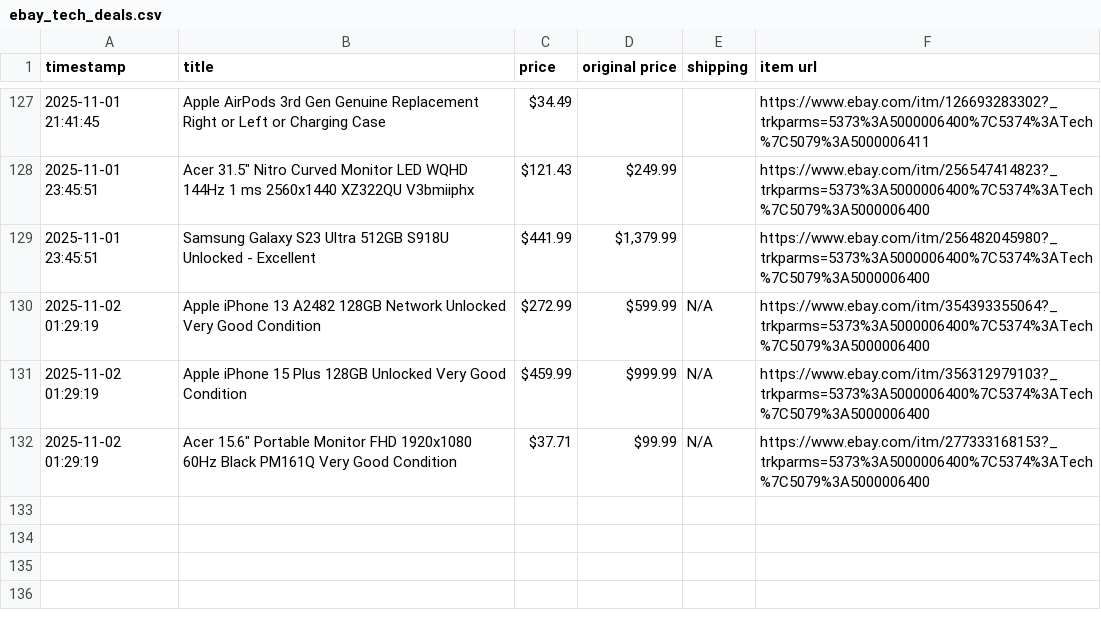
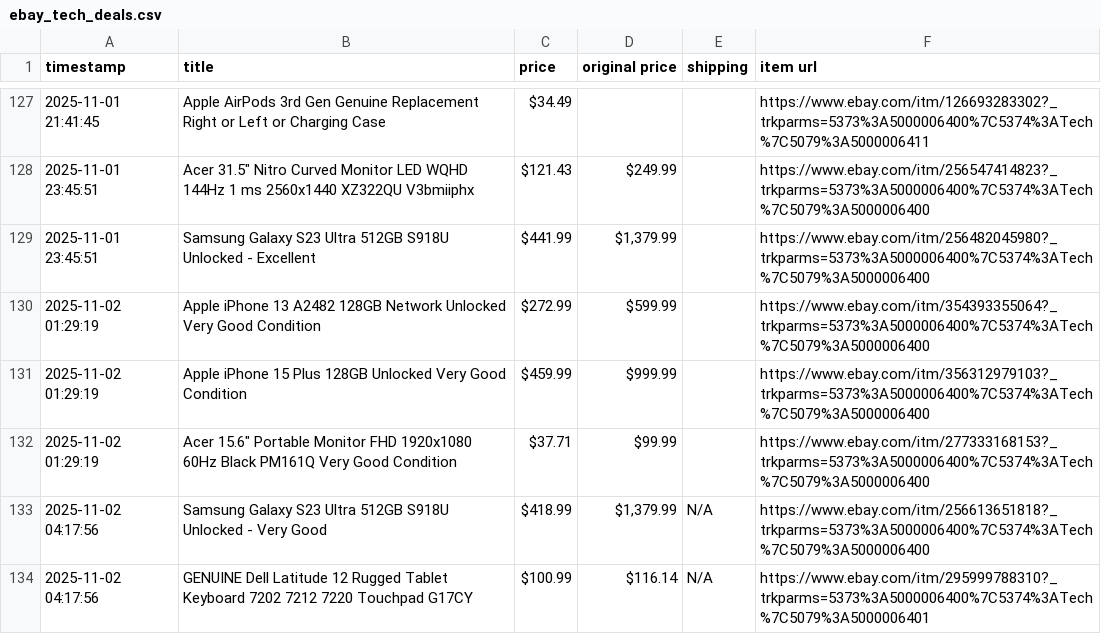
Before and after one commit to soueidat30/ebay_tech, a CSV file: ebay_tech_deals.csv, drawn as a sheet; only a part is shown, gaps mark what is left out.

```diff
--- a/ebay_tech_deals.csv
+++ b/ebay_tech_deals.csv
@@ -129,4 +129,6 @@ timestamp,title,price,original price,shipping,item url
 2025-11-01 23:45:51,Samsung Galaxy S23 Ultra 512GB S918U Unlocked - Excellent,$441.99,"$1,379.99",,https://www.ebay.com/itm/256482045980?_trkparms=5373%3A5000006400%7C5374%3ATech%7C5079%3A5000006400
-2025-11-02 01:29:19,Apple iPhone 13 A2482 128GB Network Unlocked Very Good Condition,$272.99,$599.99,N/A,https://www.ebay.com/itm/354393355064?_trkparms=5373%3A5000006400%7C5374%3ATech%7C5079%3A5000006400
-2025-11-02 01:29:19,Apple iPhone 15 Plus 128GB Unlocked Very Good Condition,$459.99,$999.99,N/A,https://www.ebay.com/itm/356312979103?_trkparms=5373%3A5000006400%7C5374%3ATech%7C5079%3A5000006400
-2025-11-02 01:29:19,"Acer 15.6"" Portable Monitor FHD 1920x1080 60Hz Black PM161Q Very Good Condition",$37.71,$99.99,N/A,https://www.ebay.com/itm/277333168153?_trkparms=5373%3A5000006400%7C5374%3ATech%7C5079%3A5000006400
+2025-11-02 01:29:19,Apple iPhone 13 A2482 128GB Network Unlocked Very Good Condition,$272.99,$599.99,,https://www.ebay.com/itm/354393355064?_trkparms=5373%3A5000006400%7C5374%3ATech%7C5079%3A5000006400
+2025-11-02 01:29:19,Apple iPhone 15 Plus 128GB Unlocked Very Good Condition,$459.99,$999.99,,https://www.ebay.com/itm/356312979103?_trkparms=5373%3A5000006400%7C5374%3ATech%7C5079%3A5000006400
+2025-11-02 01:29:19,"Acer 15.6"" Portable Monitor FHD 1920x1080 60Hz Black PM161Q Very Good Condition",$37.71,$99.99,,https://www.ebay.com/itm/277333168153?_trkparms=5373%3A5000006400%7C5374%3ATech%7C5079%3A5000006400
+2025-11-02 04:17:56,Samsung Galaxy S23 Ultra 512GB S918U Unlocked - Very Good,$418.99,"$1,379.99",N/A,https://www.ebay.com/itm/256613651818?_trkparms=5373%3A5000006400%7C5374%3ATech%7C5079%3A5000006400
+2025-11-02 04:17:56,GENUINE Dell Latitude 12 Rugged Tablet Keyboard 7202 7212 7220 Touchpad G17CY,$100.99,$116.14,N/A,https://www.ebay.com/itm/295999788310?_trkparms=5373%3A5000006400%7C5374%3ATech%7C5079%3A5000006401
```
